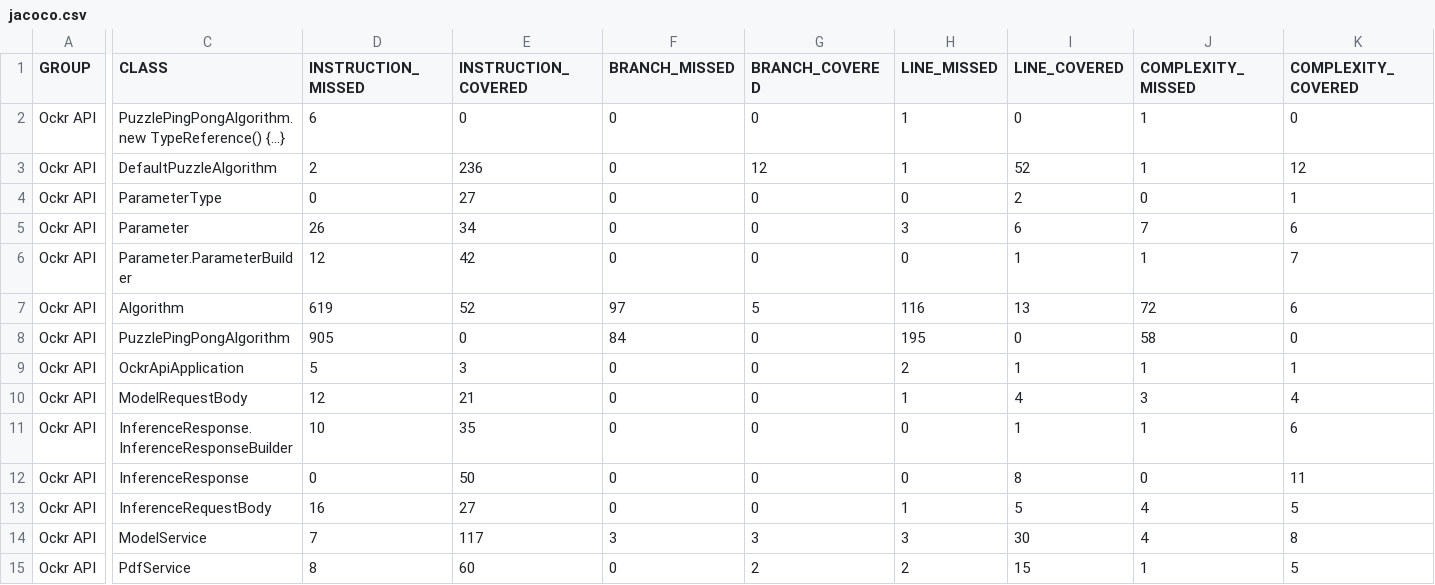
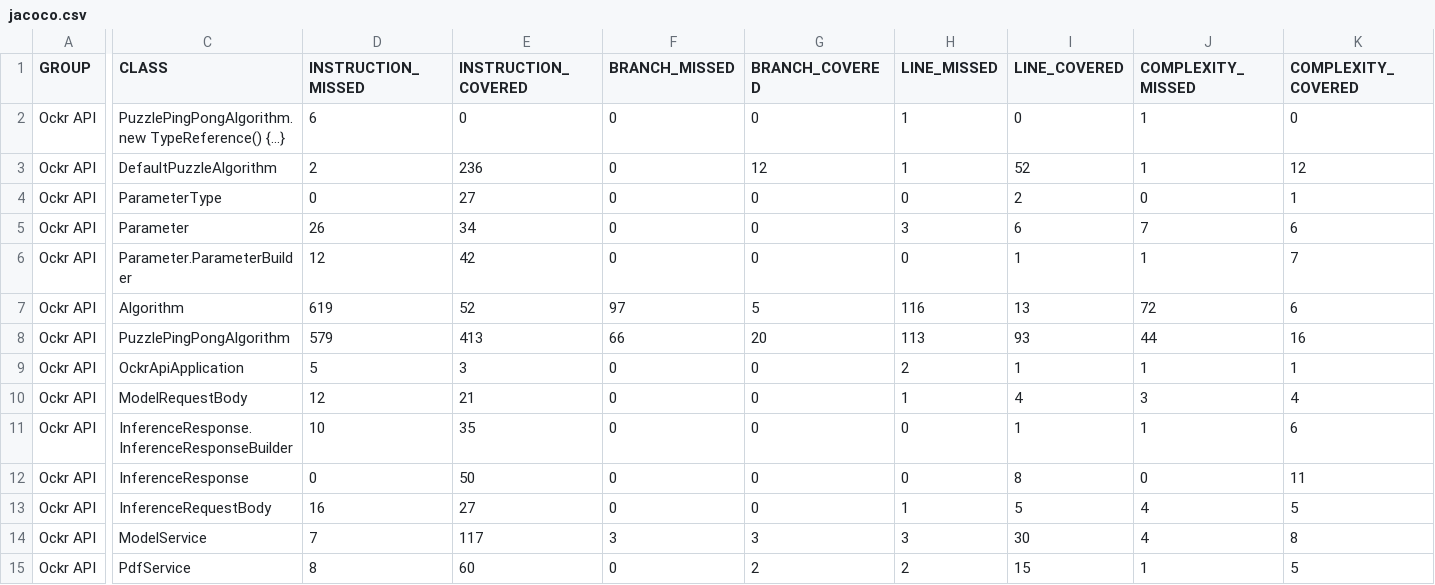
Before and after one commit to ockr-io/ockr-api, a CSV file: coverage-report/jacoco.csv, drawn as a sheet; only a part is shown, gaps mark what is left out; the diff covers the shown part only; the diff names each change by its address in the sheet, - before the commit and + after, or states it on an @@ line.

```diff
--- a/coverage-report/jacoco.csv
+++ b/coverage-report/jacoco.csv
-D8 (INSTRUCTION_MISSED): 905
+D8 (INSTRUCTION_MISSED): 579
-E8 (INSTRUCTION_COVERED): 0
+E8 (INSTRUCTION_COVERED): 413
-F8 (BRANCH_MISSED): 84
+F8 (BRANCH_MISSED): 66
-G8 (BRANCH_COVERED): 0
+G8 (BRANCH_COVERED): 20
-H8 (LINE_MISSED): 195
+H8 (LINE_MISSED): 113
-I8 (LINE_COVERED): 0
+I8 (LINE_COVERED): 93
-J8 (COMPLEXITY_MISSED): 58
+J8 (COMPLEXITY_MISSED): 44
-K8 (COMPLEXITY_COVERED): 0
+K8 (COMPLEXITY_COVERED): 16
```
Also changed, not shown: 2 edited cells elsewhere in this file, 8 other files.
